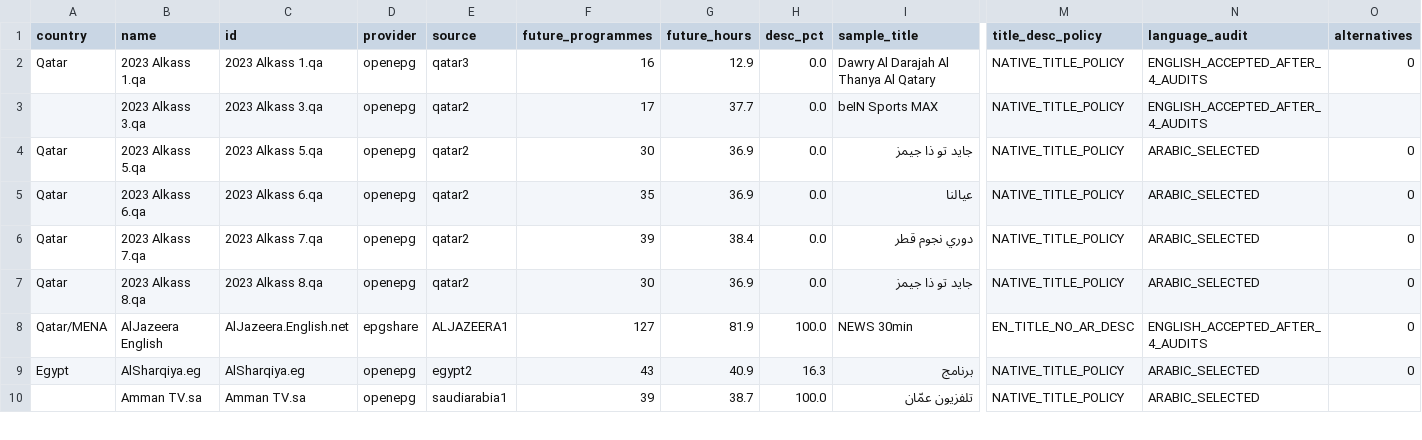
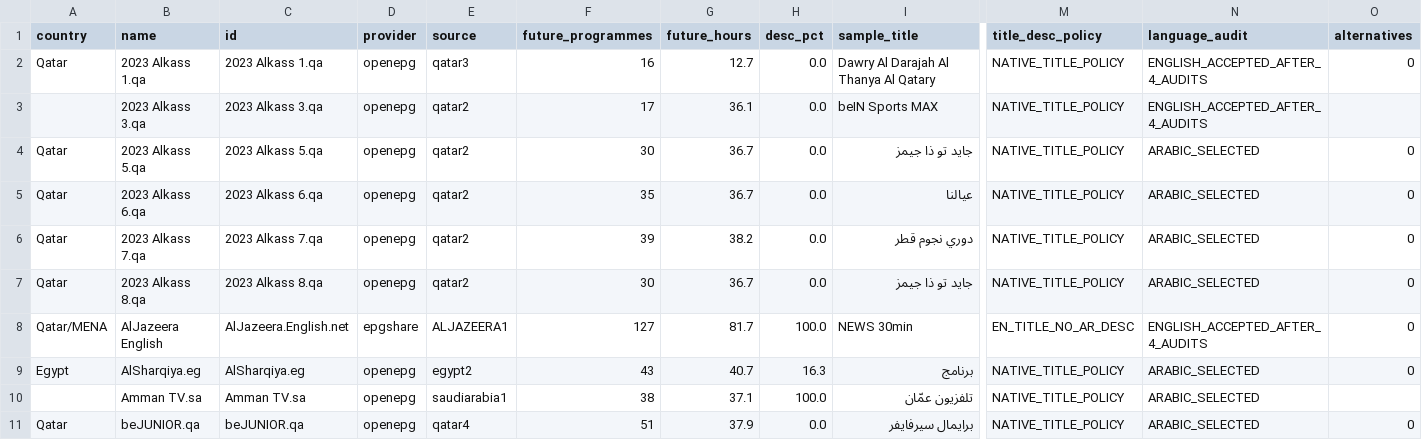
Before and after one commit to wacayoub/EPG-Scrapers, a CSV file: reports/new-arab-epg-ids.csv, drawn as a sheet; only a part is shown, gaps mark what is left out; rows hold the shown columns only; the diff covers the shown part only; the diff names each change by its address in the sheet, - before the commit and + after, or states it on an @@ line.

```diff
--- a/reports/new-arab-epg-ids.csv
+++ b/reports/new-arab-epg-ids.csv
-G2 (future_hours): 12.9
+G2 (future_hours): 12.7
-G3 (future_hours): 37.7
+G3 (future_hours): 36.1
-G4:G5 (future_hours): 36.9
+G4:G5 (future_hours): 36.7
-G6 (future_hours): 38.4
+G6 (future_hours): 38.2
-G7 (future_hours): 36.9
+G7 (future_hours): 36.7
-G8 (future_hours): 81.9
+G8 (future_hours): 81.7
-G9 (future_hours): 40.9
+G9 (future_hours): 40.7
-F10 (future_programmes): 39
+F10 (future_programmes): 38
-G10 (future_hours): 38.7
+G10 (future_hours): 37.1
+row 11: Qatar | beJUNIOR.qa | beJUNIOR.qa | openepg | qatar4 | 51 | 37.9 | 0.0 | برايمال سيرفايفر | NATIVE_TITLE_POLICY | ARABIC_SELECTED | 0
```
Also changed, not shown: 7 added rows and 59 edited cells elsewhere in this file, reports/arab-fallback-already-covered.csv, reports/arab-fallback-duplicate-decisions.csv, 6 other files.
